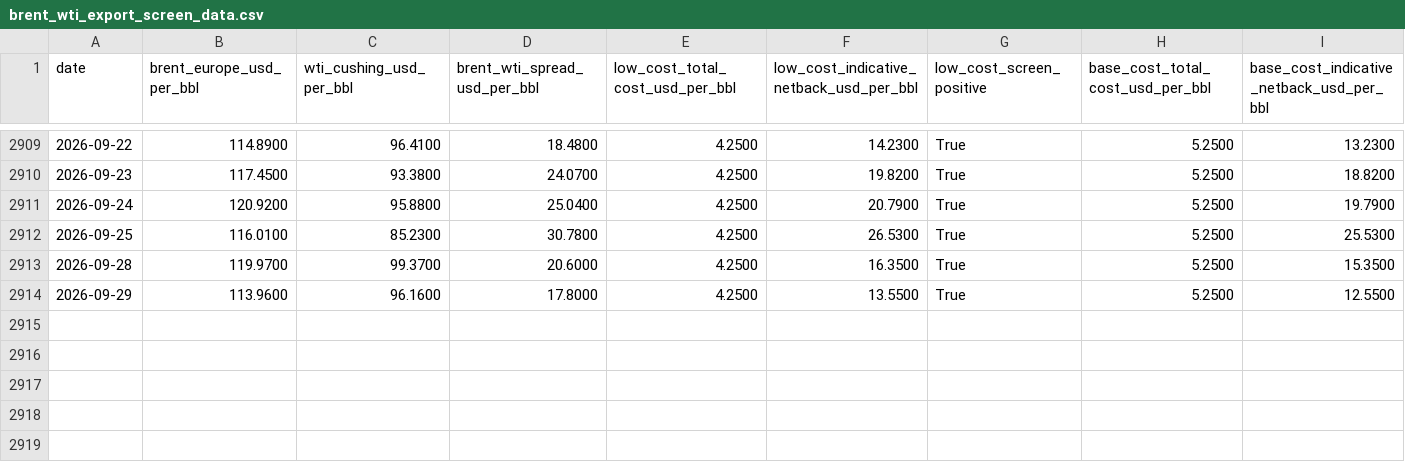
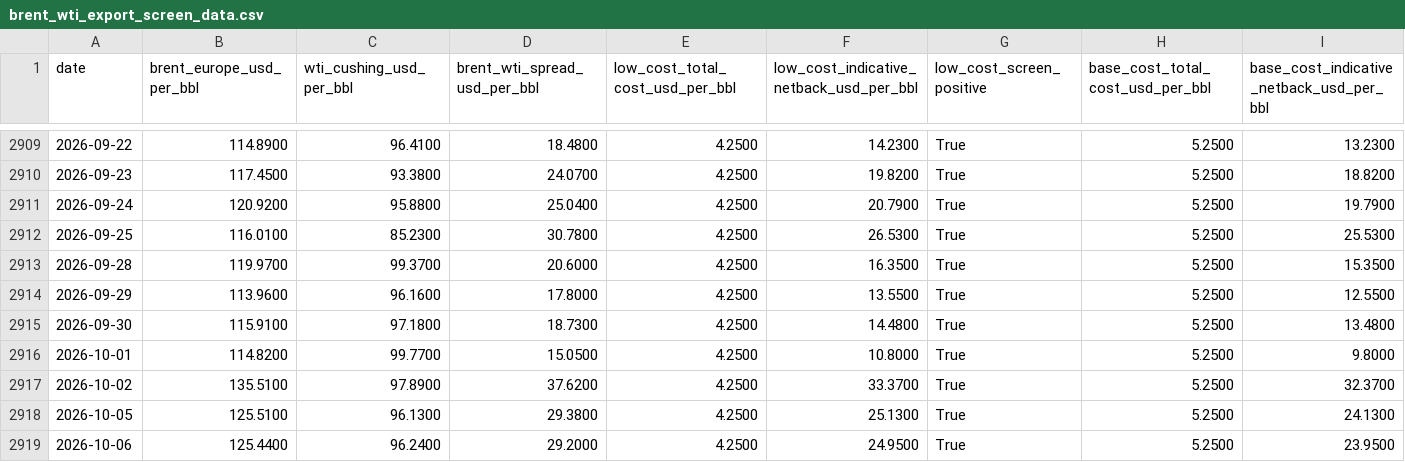
Before and after one commit to mohamedmadkour62005-beep/brent-wti-shipping-sensitivity, a CSV file: output/brent_wti_export_screen_data.csv, drawn as a sheet; only a part is shown, gaps mark what is left out; rows hold the shown columns only; the diff names each change by its address in the sheet, - before the commit and + after, or states it on an @@ line.

```diff
--- a/output/brent_wti_export_screen_data.csv
+++ b/output/brent_wti_export_screen_data.csv
+row 2915: 2026-09-30 | 115.9100 | 97.1800 | 18.7300 | 4.2500 | 14.4800 | True | 5.2500 | 13.4800
+row 2916: 2026-10-01 | 114.8200 | 99.7700 | 15.0500 | 4.2500 | 10.8000 | True | 5.2500 | 9.8000
+row 2917: 2026-10-02 | 135.5100 | 97.8900 | 37.6200 | 4.2500 | 33.3700 | True | 5.2500 | 32.3700
+row 2918: 2026-10-05 | 125.5100 | 96.1300 | 29.3800 | 4.2500 | 25.1300 | True | 5.2500 | 24.1300
+row 2919: 2026-10-06 | 125.4400 | 96.2400 | 29.2000 | 4.2500 | 24.9500 | True | 5.2500 | 23.9500
```
Also changed, not shown: output/brent_wti_base_cost_episodes.csv, output/brent_wti_export_screen_summary.csv, 2 other files.
